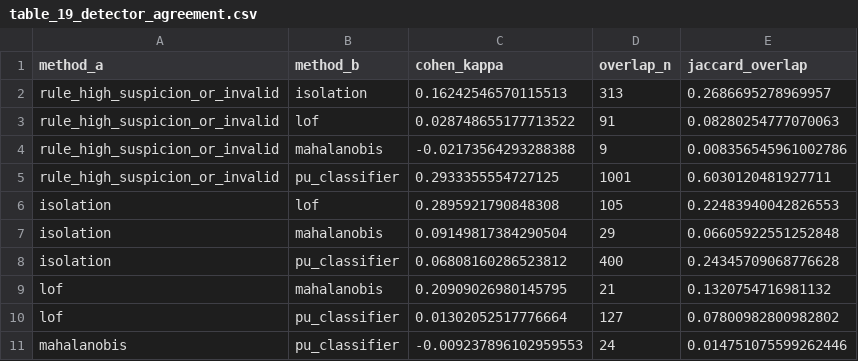
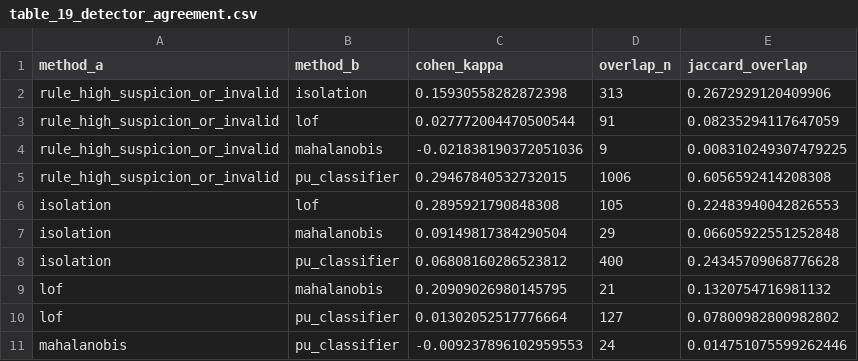
Before and after one commit to namo507/esd-redcap-metadata-watcher, a CSV file: projects/caregiver-cluster-analysis/Caregiver Outputs/table_19_detector_agreement.csv, drawn as a sheet.

```diff
--- a/projects/caregiver-cluster-analysis/Caregiver Outputs/table_19_detector_agreement.csv
+++ b/projects/caregiver-cluster-analysis/Caregiver Outputs/table_19_detector_agreement.csv
@@ -1,6 +1,6 @@
 method_a,method_b,cohen_kappa,overlap_n,jaccard_overlap
-rule_high_suspicion_or_invalid,isolation,0.16242546570115513,313,0.2686695278969957
-rule_high_suspicion_or_invalid,lof,0.028748655177713522,91,0.08280254777070063
-rule_high_suspicion_or_invalid,mahalanobis,-0.02173564293288388,9,0.008356545961002786
-rule_high_suspicion_or_invalid,pu_classifier,0.2933355554727125,1001,0.6030120481927711
+rule_high_suspicion_or_invalid,isolation,0.15930558282872398,313,0.2672929120409906
+rule_high_suspicion_or_invalid,lof,0.027772004470500544,91,0.08235294117647059
+rule_high_suspicion_or_invalid,mahalanobis,-0.021838190372051036,9,0.008310249307479225
+rule_high_suspicion_or_invalid,pu_classifier,0.29467840532732015,1006,0.6056592414208308
 isolation,lof,0.2895921790848308,105,0.22483940042826553
```
Also changed, not shown: projects/caregiver-cluster-analysis/Caregiver Outputs/output_manifest.csv, projects/caregiver-cluster-analysis/Caregiver Outputs/table_12_api_cache_inventory.csv, 33 other files.
